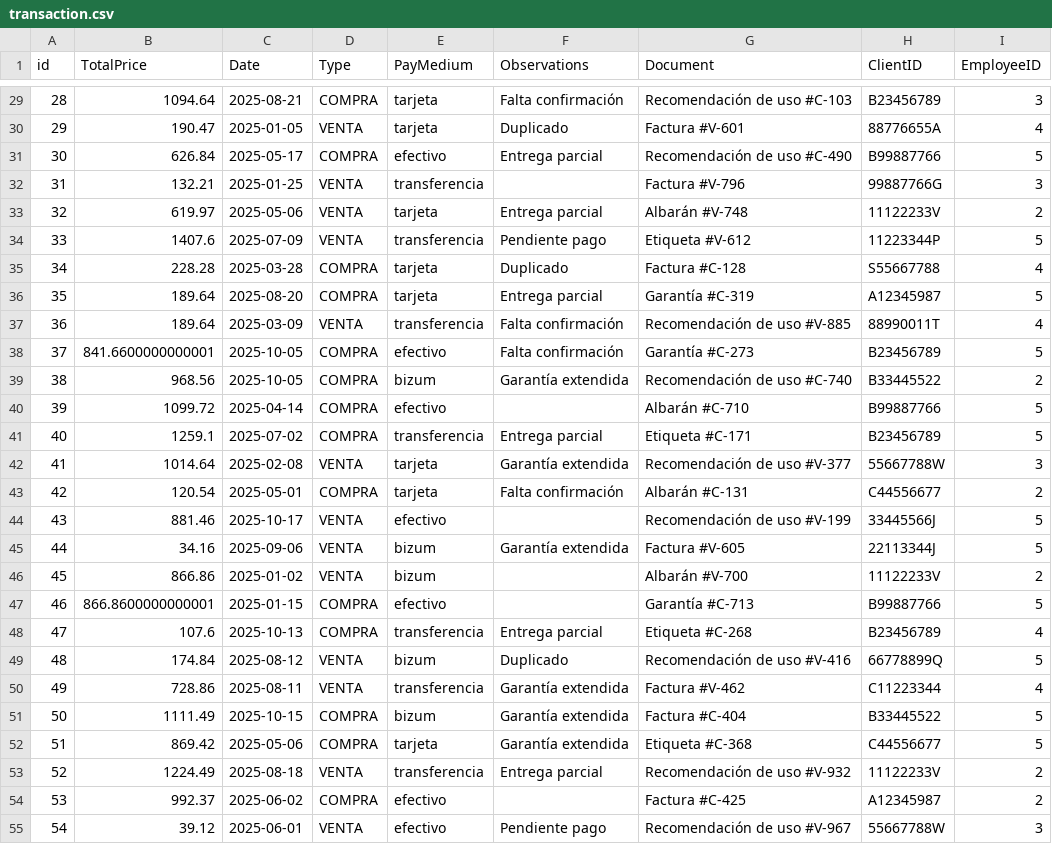
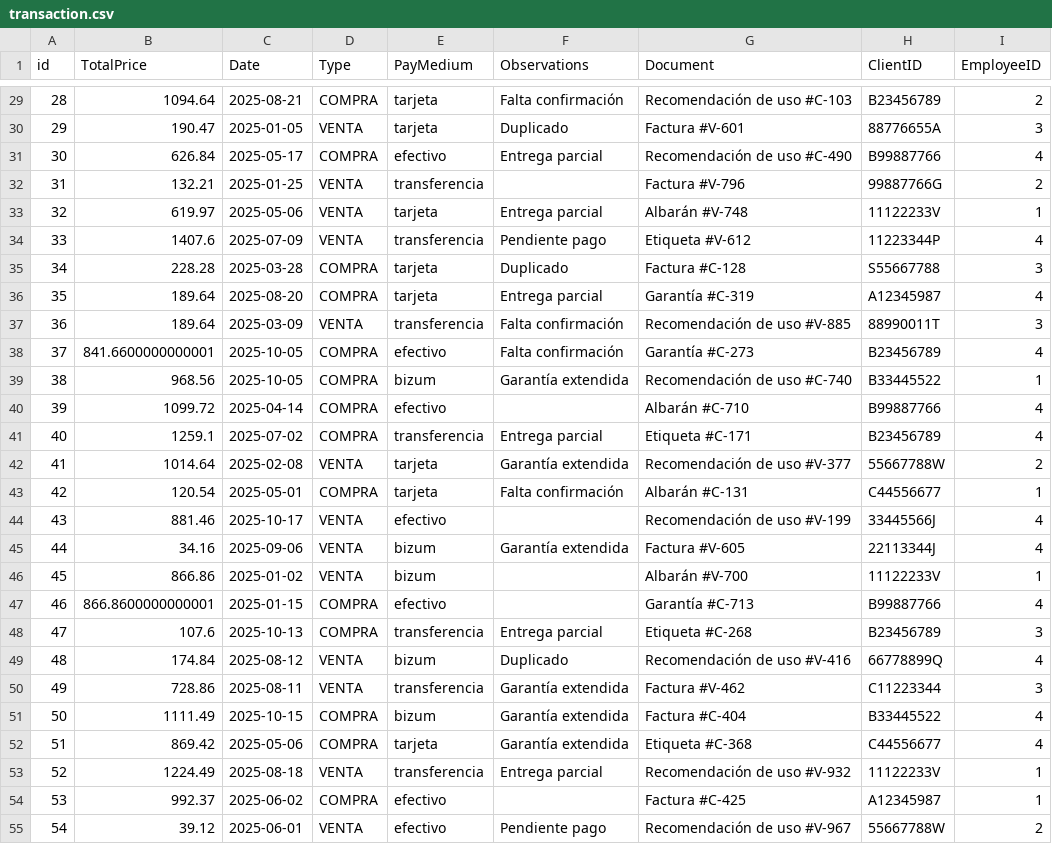
Before and after one commit to magnitopic/DataExercise, a CSV file: exports/transaction.csv, drawn as a sheet; only a part is shown, gaps mark what is left out; the diff covers the shown part only.

```diff
--- a/exports/transaction.csv
+++ b/exports/transaction.csv
@@ -29,27 +29,27 @@ id,TotalPrice,Date,Type,PayMedium,Observations,Document,ClientID,EmployeeID
-28,1094.64,2025-08-21,COMPRA,tarjeta,Falta confirmación,Recomendación de uso #C-103,B23456789,3
-29,190.47,2025-01-05,VENTA,tarjeta,Duplicado,Factura #V-601,88776655A,4
-30,626.84,2025-05-17,COMPRA,efectivo,Entrega parcial,Recomendación de uso #C-490,B99887766,5
-31,132.21,2025-01-25,VENTA,transferencia,,Factura #V-796,99887766G,3
-32,619.97,2025-05-06,VENTA,tarjeta,Entrega parcial,Albarán #V-748,11122233V,2
-33,1407.6,2025-07-09,VENTA,transferencia,Pendiente pago,Etiqueta #V-612,11223344P,5
-34,228.28,2025-03-28,COMPRA,tarjeta,Duplicado,Factura #C-128,S55667788,4
-35,189.64,2025-08-20,COMPRA,tarjeta,Entrega parcial,Garantía #C-319,A12345987,5
-36,189.64,2025-03-09,VENTA,transferencia,Falta confirmación,Recomendación de uso #V-885,88990011T,4
-37,841.6600000000001,2025-10-05,COMPRA,efectivo,Falta confirmación,Garantía #C-273,B23456789,5
-38,968.56,2025-10-05,COMPRA,bizum,Garantía extendida,Recomendación de uso #C-740,B33445522,2
-39,1099.72,2025-04-14,COMPRA,efectivo,,Albarán #C-710,B99887766,5
-40,1259.1,2025-07-02,COMPRA,transferencia,Entrega parcial,Etiqueta #C-171,B23456789,5
-41,1014.64,2025-02-08,VENTA,tarjeta,Garantía extendida,Recomendación de uso #V-377,55667788W,3
-42,120.54,2025-05-01,COMPRA,tarjeta,Falta confirmación,Albarán #C-131,C44556677,2
-43,881.46,2025-10-17,VENTA,efectivo,,Recomendación de uso #V-199,33445566J,5
-44,34.16,2025-09-06,VENTA,bizum,Garantía extendida,Factura #V-605,22113344J,5
-45,866.86,2025-01-02,VENTA,bizum,,Albarán #V-700,11122233V,2
-46,866.8600000000001,2025-01-15,COMPRA,efectivo,,Garantía #C-713,B99887766,5
-47,107.6,2025-10-13,COMPRA,transferencia,Entrega parcial,Etiqueta #C-268,B23456789,4
-48,174.84,2025-08-12,VENTA,bizum,Duplicado,Recomendación de uso #V-416,66778899Q,5
-49,728.86,2025-08-11,VENTA,transferencia,Garantía extendida,Factura #V-462,C11223344,4
-50,1111.49,2025-10-15,COMPRA,bizum,Garantía extendida,Factura #C-404,B33445522,5
-51,869.42,2025-05-06,COMPRA,tarjeta,Garantía extendida,Etiqueta #C-368,C44556677,5
-52,1224.49,2025-08-18,VENTA,transferencia,Entrega parcial,Recomendación de uso #V-932,11122233V,2
-53,992.37,2025-06-02,COMPRA,efectivo,,Factura #C-425,A12345987,2
-54,39.12,2025-06-01,VENTA,efectivo,Pendiente pago,Recomendación de uso #V-967,55667788W,3
+28,1094.64,2025-08-21,COMPRA,tarjeta,Falta confirmación,Recomendación de uso #C-103,B23456789,2
+29,190.47,2025-01-05,VENTA,tarjeta,Duplicado,Factura #V-601,88776655A,3
+30,626.84,2025-05-17,COMPRA,efectivo,Entrega parcial,Recomendación de uso #C-490,B99887766,4
+31,132.21,2025-01-25,VENTA,transferencia,,Factura #V-796,99887766G,2
+32,619.97,2025-05-06,VENTA,tarjeta,Entrega parcial,Albarán #V-748,11122233V,1
+33,1407.6,2025-07-09,VENTA,transferencia,Pendiente pago,Etiqueta #V-612,11223344P,4
+34,228.28,2025-03-28,COMPRA,tarjeta,Duplicado,Factura #C-128,S55667788,3
+35,189.64,2025-08-20,COMPRA,tarjeta,Entrega parcial,Garantía #C-319,A12345987,4
+36,189.64,2025-03-09,VENTA,transferencia,Falta confirmación,Recomendación de uso #V-885,88990011T,3
+37,841.6600000000001,2025-10-05,COMPRA,efectivo,Falta confirmación,Garantía #C-273,B23456789,4
+38,968.56,2025-10-05,COMPRA,bizum,Garantía extendida,Recomendación de uso #C-740,B33445522,1
+39,1099.72,2025-04-14,COMPRA,efectivo,,Albarán #C-710,B99887766,4
+40,1259.1,2025-07-02,COMPRA,transferencia,Entrega parcial,Etiqueta #C-171,B23456789,4
+41,1014.64,2025-02-08,VENTA,tarjeta,Garantía extendida,Recomendación de uso #V-377,55667788W,2
+42,120.54,2025-05-01,COMPRA,tarjeta,Falta confirmación,Albarán #C-131,C44556677,1
+43,881.46,2025-10-17,VENTA,efectivo,,Recomendación de uso #V-199,33445566J,4
+44,34.16,2025-09-06,VENTA,bizum,Garantía extendida,Factura #V-605,22113344J,4
+45,866.86,2025-01-02,VENTA,bizum,,Albarán #V-700,11122233V,1
+46,866.8600000000001,2025-01-15,COMPRA,efectivo,,Garantía #C-713,B99887766,4
+47,107.6,2025-10-13,COMPRA,transferencia,Entrega parcial,Etiqueta #C-268,B23456789,3
+48,174.84,2025-08-12,VENTA,bizum,Duplicado,Recomendación de uso #V-416,66778899Q,4
+49,728.86,2025-08-11,VENTA,transferencia,Garantía extendida,Factura #V-462,C11223344,3
+50,1111.49,2025-10-15,COMPRA,bizum,Garantía extendida,Factura #C-404,B33445522,4
+51,869.42,2025-05-06,COMPRA,tarjeta,Garantía extendida,Etiqueta #C-368,C44556677,4
+52,1224.49,2025-08-18,VENTA,transferencia,Entrega parcial,Recomendación de uso #V-932,11122233V,1
+53,992.37,2025-06-02,COMPRA,efectivo,,Factura #C-425,A12345987,1
+54,39.12,2025-06-01,VENTA,efectivo,Pendiente pago,Recomendación de uso #V-967,55667788W,2
```
Also changed, not shown: 173 edited cells elsewhere in this file, 3 other files.
